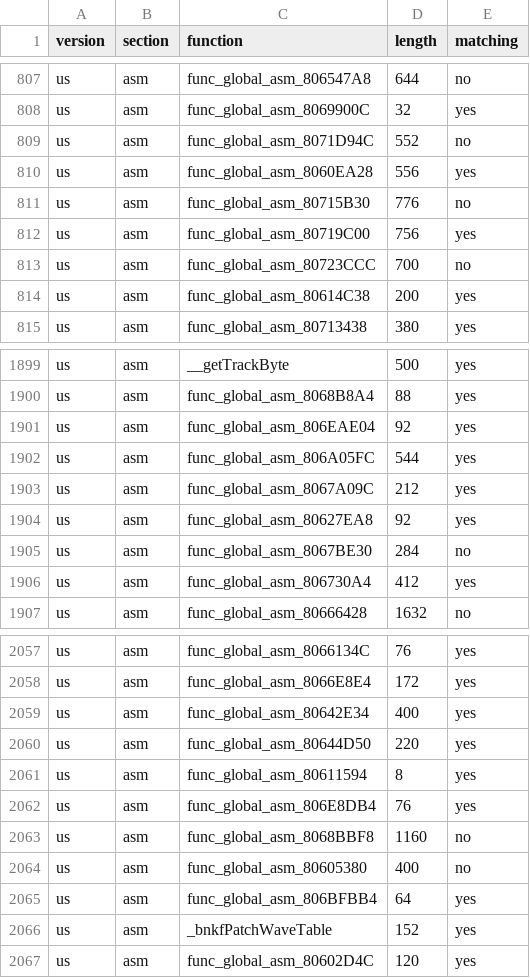
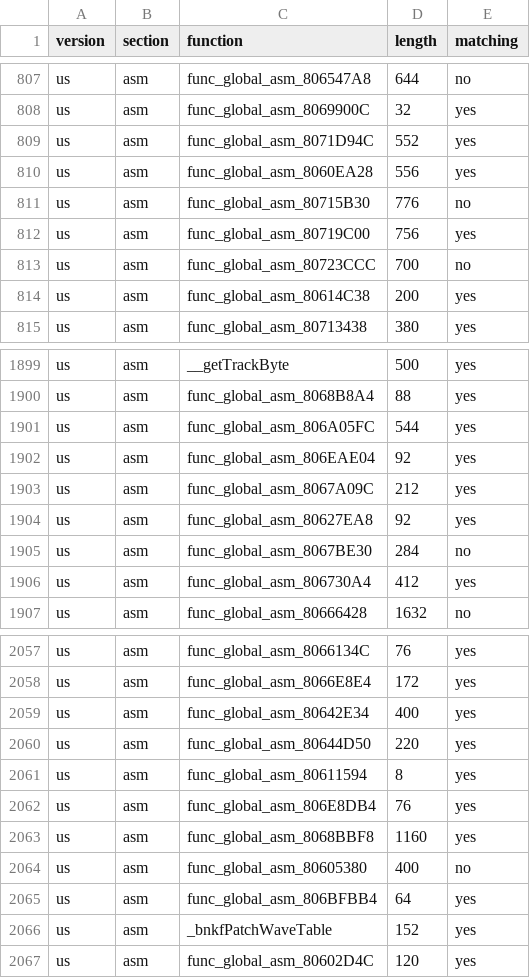
Before and after one commit to ianwal/dk64-decomp-progress, a CSV file: progress/progress.global_asm.csv, drawn as a sheet; only a part is shown, gaps mark what is left out.

Commit message:
Match func_global_asm_8068BBF8

```diff
--- a/progress/progress.global_asm.csv
+++ b/progress/progress.global_asm.csv
@@ -808,3 +808,3 @@ us,asm,func_global_asm_806547A8,644,no
 us,asm,func_global_asm_8069900C,32,yes
-us,asm,func_global_asm_8071D94C,552,no
+us,asm,func_global_asm_8071D94C,552,yes
 us,asm,func_global_asm_8060EA28,556,yes
@@ -1900,4 +1900,4 @@ us,asm,__getTrackByte,500,yes
 us,asm,func_global_asm_8068B8A4,88,yes
+us,asm,func_global_asm_806A05FC,544,yes
 us,asm,func_global_asm_806EAE04,92,yes
-us,asm,func_global_asm_806A05FC,544,yes
 us,asm,func_global_asm_8067A09C,212,yes
@@ -2062,3 +2062,3 @@ us,asm,func_global_asm_80611594,8,yes
 us,asm,func_global_asm_806E8DB4,76,yes
-us,asm,func_global_asm_8068BBF8,1160,no
+us,asm,func_global_asm_8068BBF8,1160,yes
 us,asm,func_global_asm_80605380,400,no
```
Also changed, not shown: progress/progress.total.csv, 3 other files.
